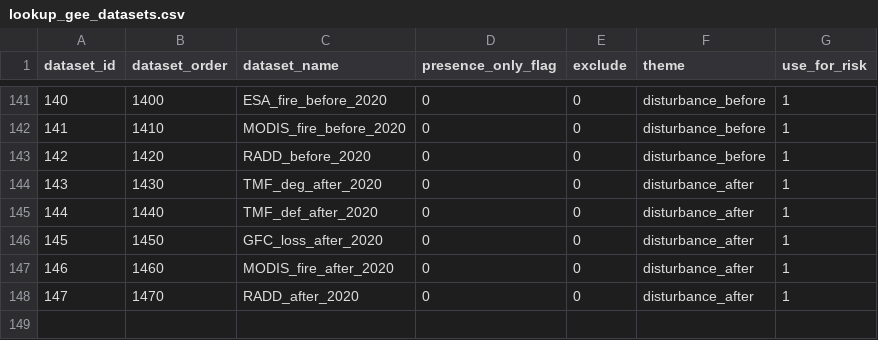
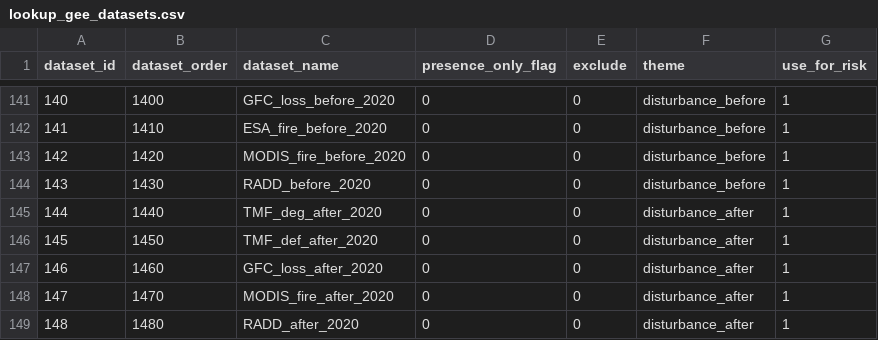
Before and after one commit to forestdatapartnership/whisp, a CSV file: parameters/lookup_gee_datasets.csv, drawn as a sheet; only a part is shown, gaps mark what is left out; the diff covers the shown part only.

```diff
--- a/parameters/lookup_gee_datasets.csv
+++ b/parameters/lookup_gee_datasets.csv
@@ -141,8 +141,9 @@ dataset_id,dataset_order,dataset_name,presence_only_flag,exclude,theme,use_for_r
-140,1400,ESA_fire_before_2020,0,0,disturbance_before,1
-141,1410,MODIS_fire_before_2020,0,0,disturbance_before,1
-142,1420,RADD_before_2020,0,0,disturbance_before,1
-143,1430,TMF_deg_after_2020,0,0,disturbance_after,1
-144,1440,TMF_def_after_2020,0,0,disturbance_after,1
-145,1450,GFC_loss_after_2020,0,0,disturbance_after,1
-146,1460,MODIS_fire_after_2020,0,0,disturbance_after,1
-147,1470,RADD_after_2020,0,0,disturbance_after,1
+140,1400,GFC_loss_before_2020,0,0,disturbance_before,1
+141,1410,ESA_fire_before_2020,0,0,disturbance_before,1
+142,1420,MODIS_fire_before_2020,0,0,disturbance_before,1
+143,1430,RADD_before_2020,0,0,disturbance_before,1
+144,1440,TMF_deg_after_2020,0,0,disturbance_after,1
+145,1450,TMF_def_after_2020,0,0,disturbance_after,1
+146,1460,GFC_loss_after_2020,0,0,disturbance_after,1
+147,1470,MODIS_fire_after_2020,0,0,disturbance_after,1
+148,1480,RADD_after_2020,0,0,disturbance_after,1
```
Also changed, not shown: 30 edited cells elsewhere in this file.
